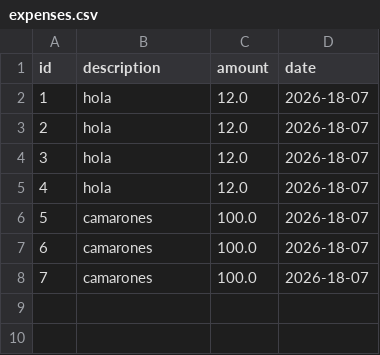
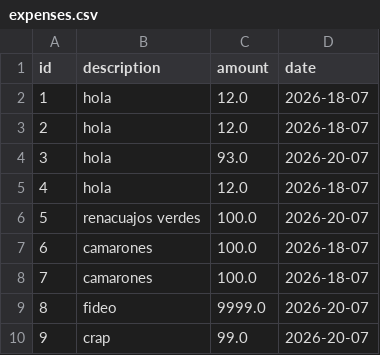
Before and after one commit to MiltonRodx/expense-tracker, a CSV file: expense-tracker/src/main/java/com/miltonrodx/expenses.csv, drawn as a sheet; removed rows and columns are numbered as before the commit, all else as after; the diff names each change by its address in the sheet, - before the commit and + after, or states it on an @@ line.

Commit message:
expense-tracker basic functionality completed.

```diff
--- a/expense-tracker/src/main/java/com/miltonrodx/expenses.csv
+++ b/expense-tracker/src/main/java/com/miltonrodx/expenses.csv
+row 4: 3 | hola | 93.0 | 2026-20-07
@@ column A (id) renumbered between rows 5 and 8 @@
-row 5: 4 | hola | 12.0 | 2026-18-07
+row 6: 5 | renacuajos verdes | 100.0 | 2026-20-07
-row 8: 7 | camarones | 100.0 | 2026-18-07
+row 9: 8 | fideo | 9999.0 | 2026-20-07
+row 10: 9 | crap | 99.0 | 2026-20-07
```
Also changed, not shown: 2 other files.
